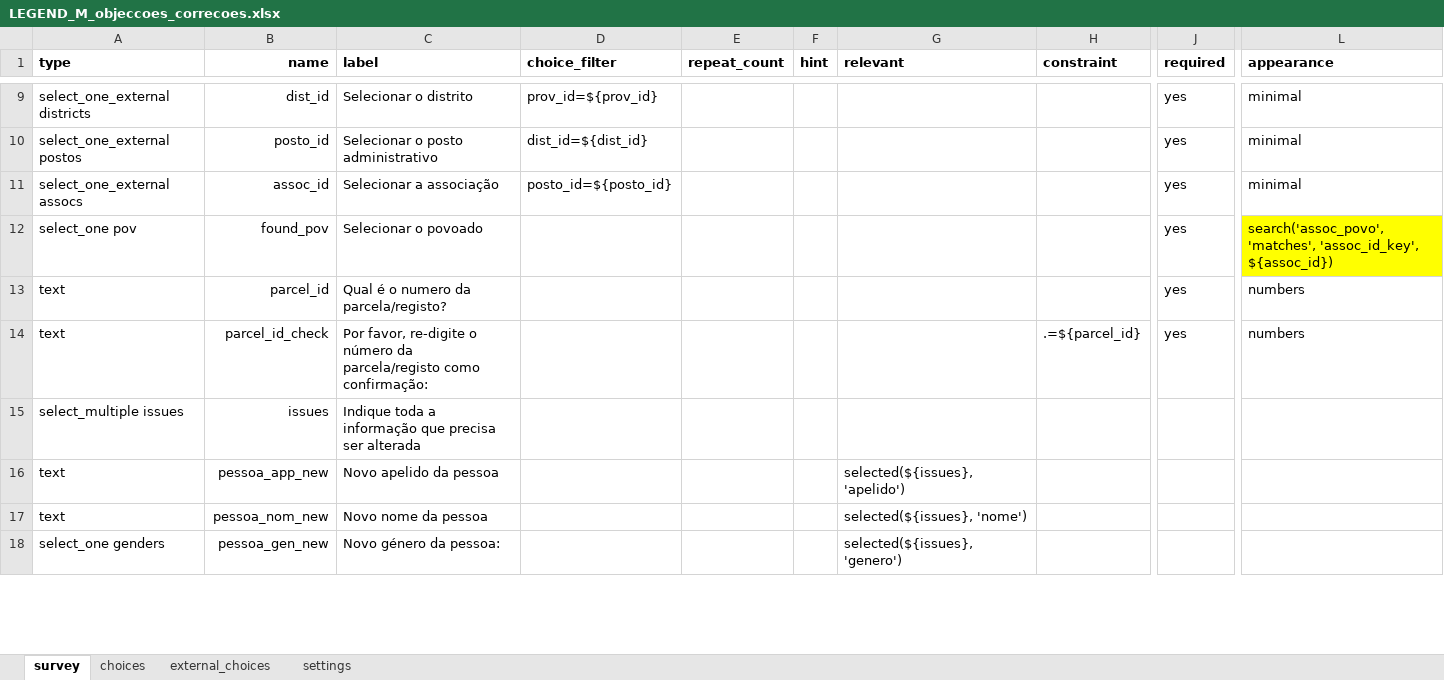
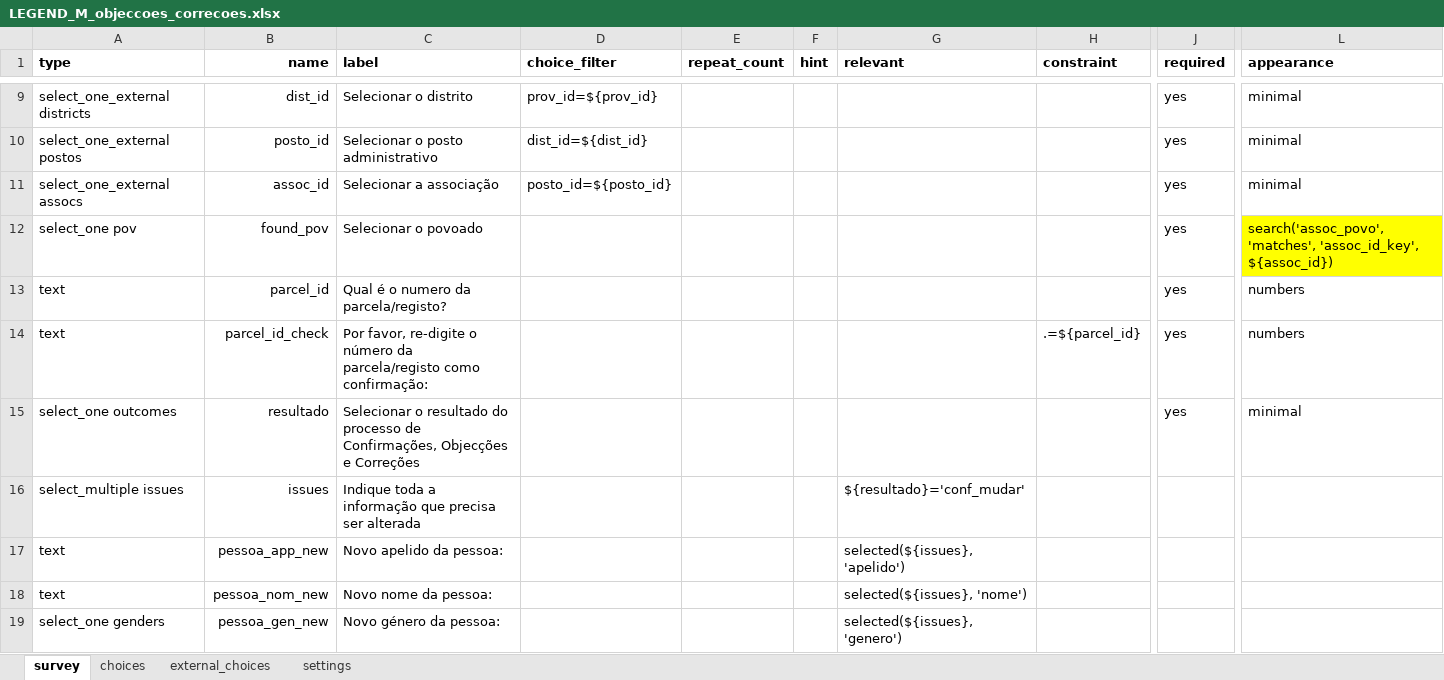
Before and after one commit to TerraFirmaMozambique/legend-odk-forms, an Excel workbook: M_objeccoes_correcoes/LEGEND_M_objeccoes_correcoes-media/LEGEND_M_objeccoes_correcoes.xlsx, sheet survey, drawn as a sheet; only a part is shown, gaps mark what is left out; values as stored, in another font and other column widths than the file's, no borders; addresses are those after the commit; rows hold the shown columns only; the diff covers the shown part only; the diff names each change by its address in the sheet, - before the commit and + after, or states it on an @@ line.

Commit message:
Changed Form M to alter process, adds fields

```diff
--- a/M_objeccoes_correcoes/LEGEND_M_objeccoes_correcoes-media/LEGEND_M_objeccoes_correcoes.xlsx (sheet survey)
+++ b/M_objeccoes_correcoes/LEGEND_M_objeccoes_correcoes-media/LEGEND_M_objeccoes_correcoes.xlsx (sheet survey)
+row 15: select_one outcomes | resultado | Selecionar o resultado do processo de Confirmações, Objecções e Correções |  |  |  |  |  | yes | minimal
-G16 (relevant): (empty)
+G16 (relevant): ${resultado}='conf_mudar'
-C17 (label): Novo apelido da pessoa
+C17 (label): Novo apelido da pessoa:
-C18 (label): Novo nome da pessoa
+C18 (label): Novo nome da pessoa:
```
Also changed, not shown: 3 added rows and 2 edited cells elsewhere in this sheet, sheet choices, sheet settings, 1 other file.
